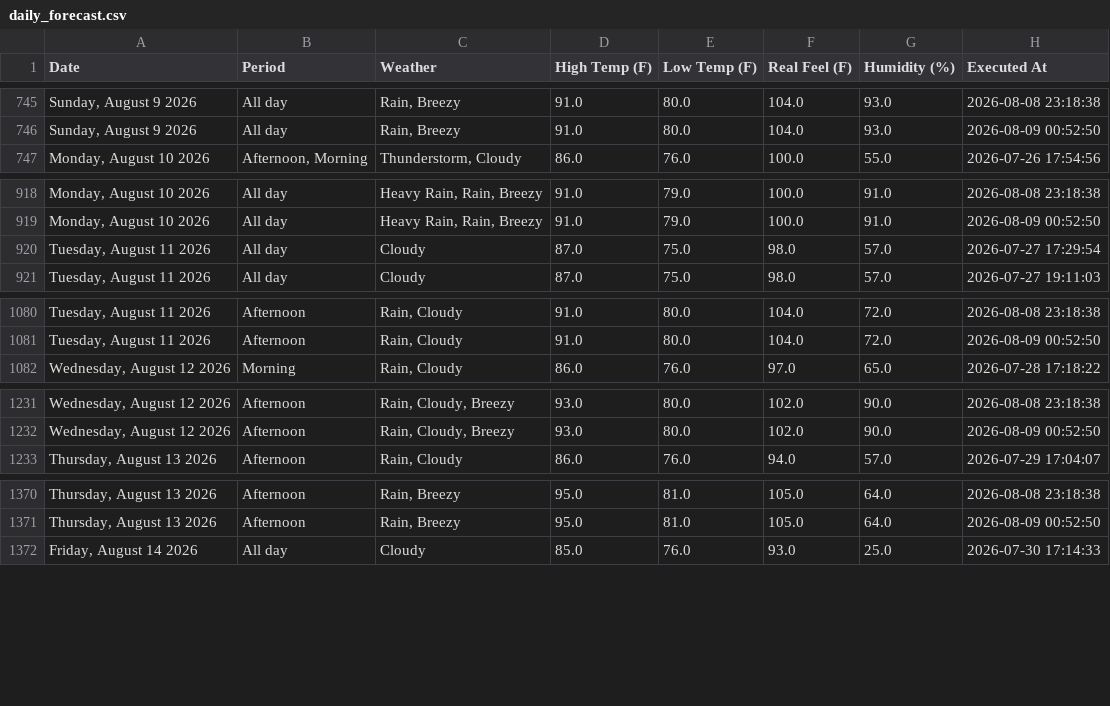
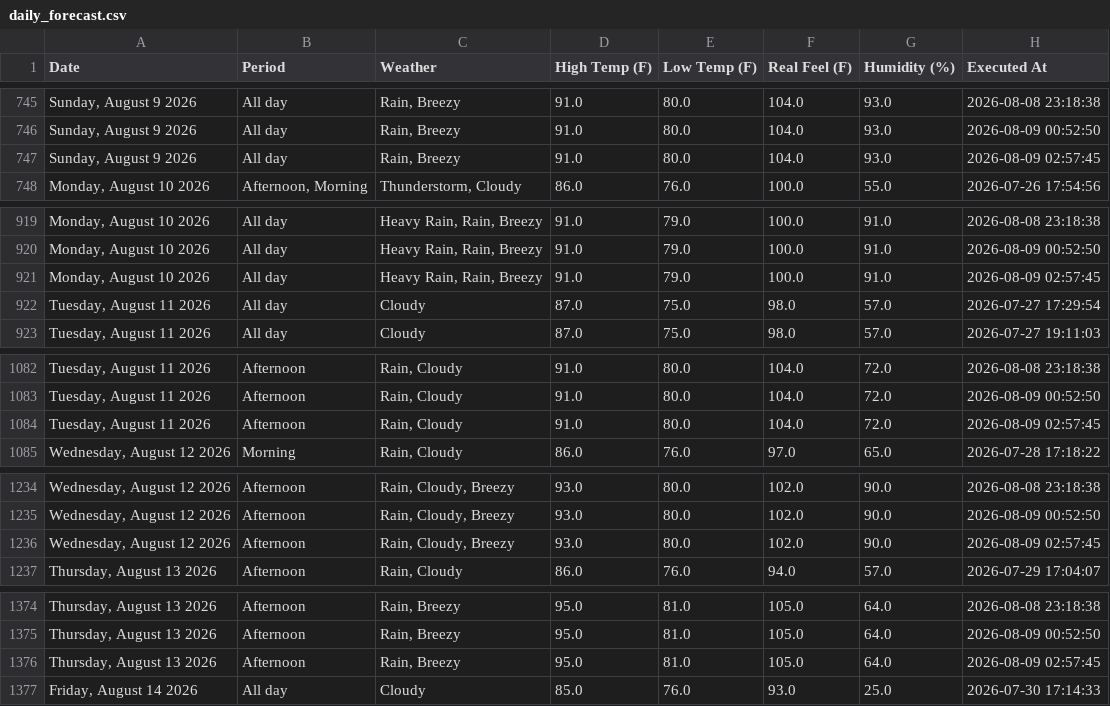
Before and after one commit to pthphien/accuweather, a CSV file: data/daily_forecast.csv, drawn as a sheet; only a part is shown, gaps mark what is left out; the diff covers the shown part only.

```diff
--- a/data/daily_forecast.csv
+++ b/data/daily_forecast.csv
@@ -746,2 +746,3 @@ Date,Period,Weather,High Temp (F),Low Temp (F),Real Feel (F),Humidity (%),Execut
 "Sunday, August 9 2026",All day,"Rain, Breezy",91.0,80.0,104.0,93.0,2026-08-09 00:52:50
+"Sunday, August 9 2026",All day,"Rain, Breezy",91.0,80.0,104.0,93.0,2026-08-09 02:57:45
 "Monday, August 10 2026","Afternoon, Morning","Thunderstorm, Cloudy",86.0,76.0,100.0,55.0,2026-07-26 17:54:56
@@ -919,2 +920,3 @@ Date,Period,Weather,High Temp (F),Low Temp (F),Real Feel (F),Humidity (%),Execut
 "Monday, August 10 2026",All day,"Heavy Rain, Rain, Breezy",91.0,79.0,100.0,91.0,2026-08-09 00:52:50
+"Monday, August 10 2026",All day,"Heavy Rain, Rain, Breezy",91.0,79.0,100.0,91.0,2026-08-09 02:57:45
 "Tuesday, August 11 2026",All day,Cloudy,87.0,75.0,98.0,57.0,2026-07-27 17:29:54
@@ -1081,2 +1083,3 @@ Date,Period,Weather,High Temp (F),Low Temp (F),Real Feel (F),Humidity (%),Execut
 "Tuesday, August 11 2026",Afternoon,"Rain, Cloudy",91.0,80.0,104.0,72.0,2026-08-09 00:52:50
+"Tuesday, August 11 2026",Afternoon,"Rain, Cloudy",91.0,80.0,104.0,72.0,2026-08-09 02:57:45
 "Wednesday, August 12 2026",Morning,"Rain, Cloudy",86.0,76.0,97.0,65.0,2026-07-28 17:18:22
@@ -1232,2 +1235,3 @@ Date,Period,Weather,High Temp (F),Low Temp (F),Real Feel (F),Humidity (%),Execut
 "Wednesday, August 12 2026",Afternoon,"Rain, Cloudy, Breezy",93.0,80.0,102.0,90.0,2026-08-09 00:52:50
+"Wednesday, August 12 2026",Afternoon,"Rain, Cloudy, Breezy",93.0,80.0,102.0,90.0,2026-08-09 02:57:45
 "Thursday, August 13 2026",Afternoon,"Rain, Cloudy",86.0,76.0,94.0,57.0,2026-07-29 17:04:07
@@ -1371,2 +1375,3 @@ Date,Period,Weather,High Temp (F),Low Temp (F),Real Feel (F),Humidity (%),Execut
 "Thursday, August 13 2026",Afternoon,"Rain, Breezy",95.0,81.0,105.0,64.0,2026-08-09 00:52:50
+"Thursday, August 13 2026",Afternoon,"Rain, Breezy",95.0,81.0,105.0,64.0,2026-08-09 02:57:45
 "Friday, August 14 2026",All day,Cloudy,85.0,76.0,93.0,25.0,2026-07-30 17:14:33
```
Also changed, not shown: 10 added rows elsewhere in this file, 3 other files.
